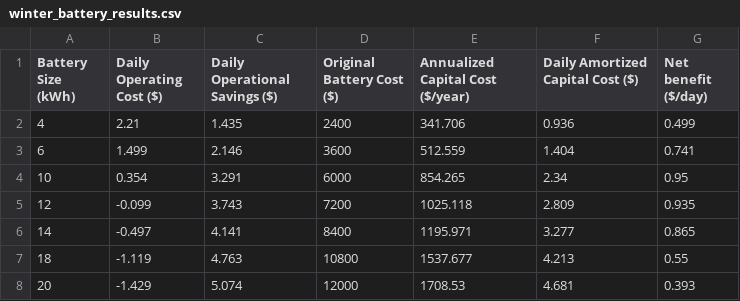
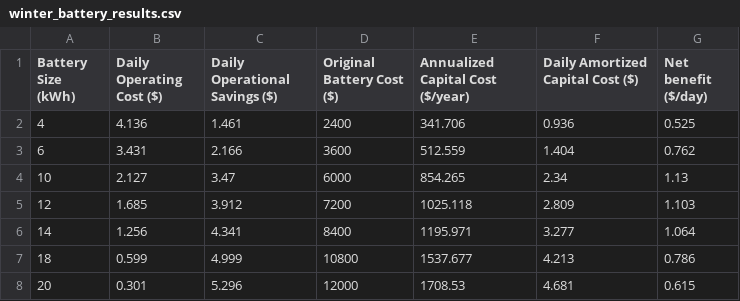
Before and after one commit to xluo222/residential-pv-battery, a CSV file: savings_model/winter_battery_results.csv, drawn as a sheet.

Commit message:
decided intended PV size and recomputed all results (6kW)

```diff
--- a/savings_model/winter_battery_results.csv
+++ b/savings_model/winter_battery_results.csv
@@ -1,8 +1,8 @@
 Battery Size (kWh),Daily Operating Cost ($),Daily Operational Savings ($),Original Battery Cost ($),Annualized Capital Cost ($/year),Daily Amortized Capital Cost ($),Net benefit ($/day)
-4,2.21,1.435,2400,341.706,0.936,0.499
-6,1.499,2.146,3600,512.559,1.404,0.741
-10,0.354,3.291,6000,854.265,2.34,0.95
-12,-0.099,3.743,7200,1025.118,2.809,0.935
-14,-0.497,4.141,8400,1195.971,3.277,0.865
-18,-1.119,4.763,10800,1537.677,4.213,0.55
-20,-1.429,5.074,12000,1708.53,4.681,0.393
+4,4.136,1.461,2400,341.706,0.936,0.525
+6,3.431,2.166,3600,512.559,1.404,0.762
+10,2.127,3.47,6000,854.265,2.34,1.13
+12,1.685,3.912,7200,1025.118,2.809,1.103
+14,1.256,4.341,8400,1195.971,3.277,1.064
+18,0.599,4.999,10800,1537.677,4.213,0.786
+20,0.301,5.296,12000,1708.53,4.681,0.615
```
Also changed, not shown: savings_model/summer_battery_results.csv.
